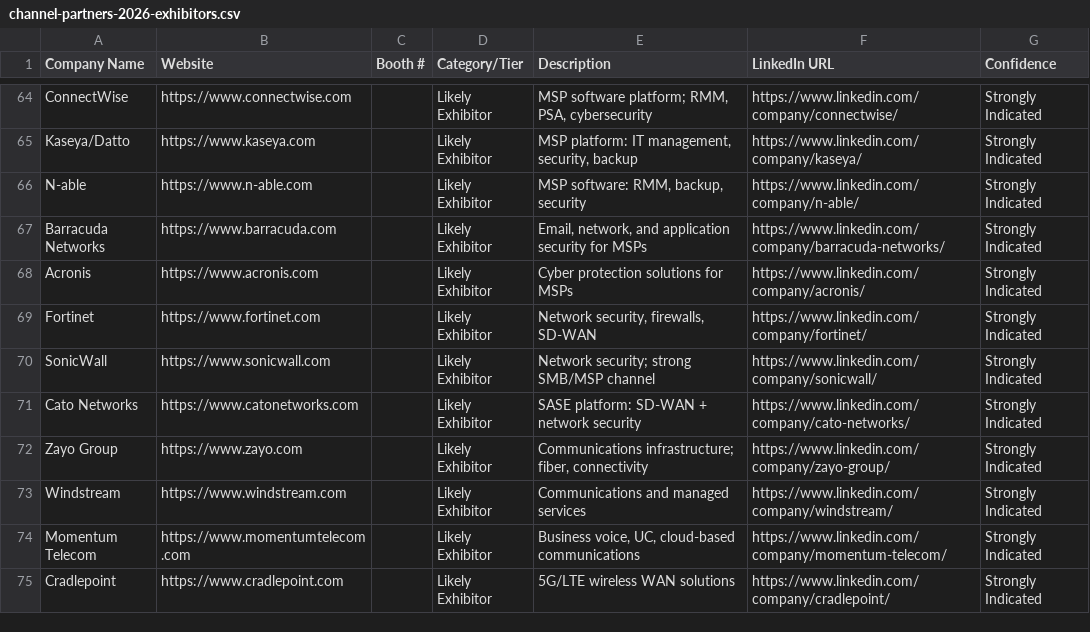
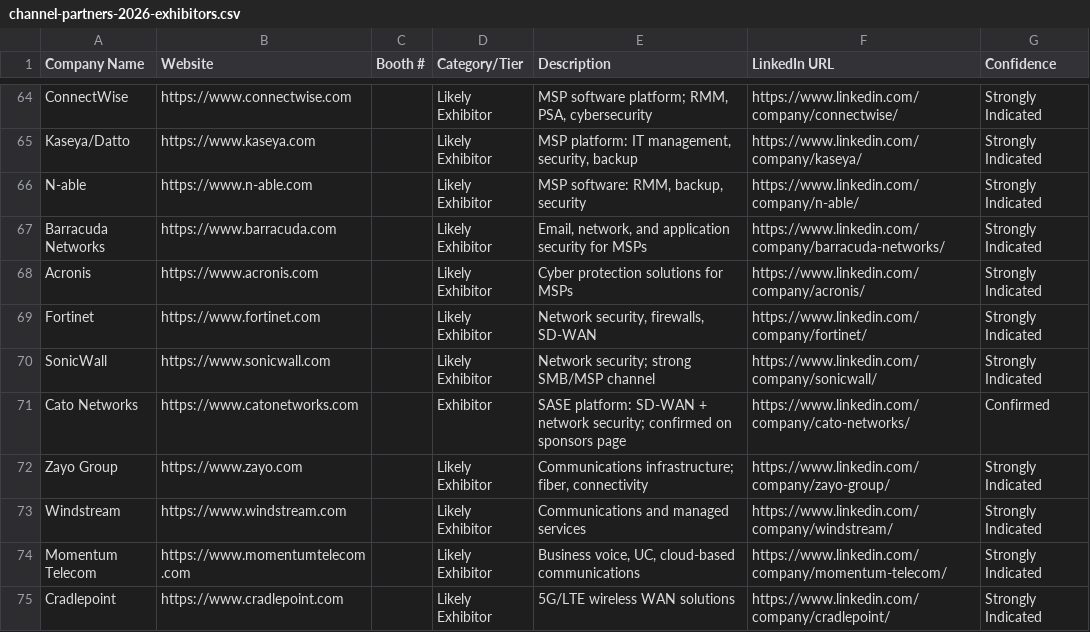
Before and after one commit to Nickgiants11/audience-builder, a CSV file: results/channel-partners-2026-exhibitors.csv, drawn as a sheet; only a part is shown, gaps mark what is left out; the diff covers the shown part only.

```diff
--- a/results/channel-partners-2026-exhibitors.csv
+++ b/results/channel-partners-2026-exhibitors.csv
@@ -70,3 +70,3 @@ Fortinet,https://www.fortinet.com,,Likely Exhibitor,"Network security, firewalls
 SonicWall,https://www.sonicwall.com,,Likely Exhibitor,"Network security; strong SMB/MSP channel",https://www.linkedin.com/company/sonicwall/,Strongly Indicated
-Cato Networks,https://www.catonetworks.com,,Likely Exhibitor,"SASE platform: SD-WAN + network security",https://www.linkedin.com/company/cato-networks/,Strongly Indicated
+Cato Networks,https://www.catonetworks.com,,Exhibitor,"SASE platform: SD-WAN + network security; confirmed on sponsors page",https://www.linkedin.com/company/cato-networks/,Confirmed
 Zayo Group,https://www.zayo.com,,Likely Exhibitor,"Communications infrastructure; fiber, connectivity",https://www.linkedin.com/company/zayo-group/,Strongly Indicated
```
Also changed, not shown: 26 added rows and 1 removed row elsewhere in this file.
